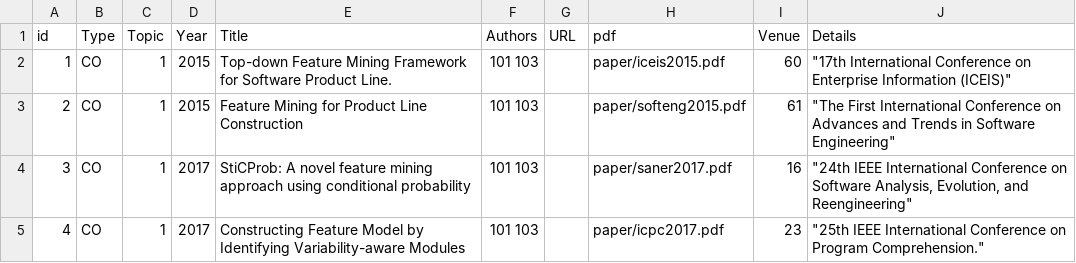
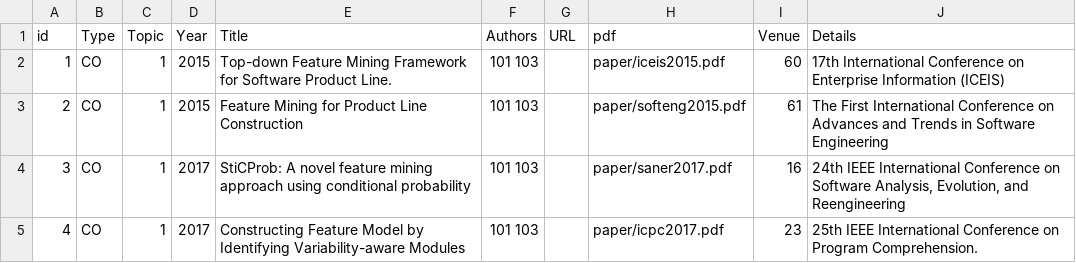
Before and after one commit to csytang/host, a CSV file: research/publication/csv_file/Publications.csv, drawn as a sheet.

Commit message:
update

```diff
--- a/research/publication/csv_file/Publications.csv
+++ b/research/publication/csv_file/Publications.csv
@@ -1,5 +1,5 @@
 id,Type,Topic,Year,Title,Authors,URL,pdf,Venue,Details
-1,CO,1,2015,Top-down Feature Mining Framework for Software Product Line.,101 103,,paper/iceis2015.pdf,60,"""17th International Conference on Enterprise Information (ICEIS)"""
-2,CO,1,2015,Feature Mining for Product Line Construction,101 103,,paper/softeng2015.pdf,61,"""The First International Conference on Advances and Trends in Software Engineering"""
-3,CO,1,2017,StiCProb: A novel feature mining approach using conditional probability,101 103,,paper/saner2017.pdf,16,"""24th IEEE International Conference on Software Analysis, Evolution, and Reengineering"""
-4,CO,1,2017,Constructing Feature Model by Identifying Variability-aware Modules,101 103,,paper/icpc2017.pdf,23,"""25th IEEE International Conference on Program Comprehension."""
+1,CO,1,2015,Top-down Feature Mining Framework for Software Product Line.,101 103,,paper/iceis2015.pdf,60,17th International Conference on Enterprise Information (ICEIS)
+2,CO,1,2015,Feature Mining for Product Line Construction,101 103,,paper/softeng2015.pdf,61,The First International Conference on Advances and Trends in Software Engineering
+3,CO,1,2017,StiCProb: A novel feature mining approach using conditional probability,101 103,,paper/saner2017.pdf,16,"24th IEEE International Conference on Software Analysis, Evolution, and Reengineering"
+4,CO,1,2017,Constructing Feature Model by Identifying Variability-aware Modules,101 103,,paper/icpc2017.pdf,23,25th IEEE International Conference on Program Comprehension.
```
